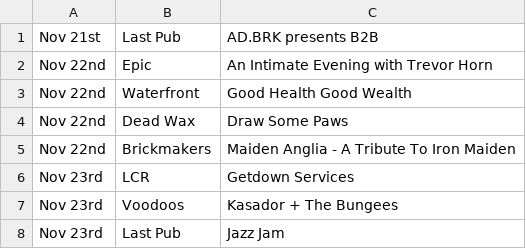
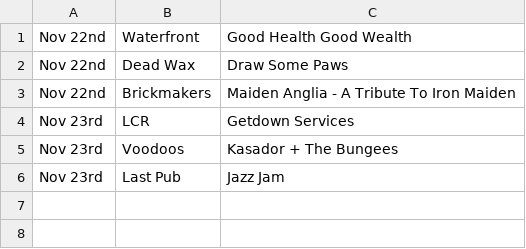
Before and after one commit to nathankjw/GigsNorwich-scraper, a CSV file: scraped_data/instagram/2026-11_16-23_page4of4.csv, drawn as a sheet.

```diff
--- a/scraped_data/instagram/2026-11_16-23_page4of4.csv
+++ b/scraped_data/instagram/2026-11_16-23_page4of4.csv
@@ -1,3 +1 @@
-Nov 21st,Last Pub,AD.BRK presents B2B
-Nov 22nd,Epic,An Intimate Evening with Trevor Horn
 Nov 22nd,Waterfront,Good Health Good Wealth
```
Also changed, not shown: scraped_data/instagram/2026-12_08-15_page3of3.csv, scraped_data/instagram/2026-12_16-23_page1of3.csv, 11 other files.
